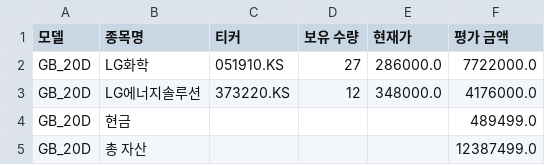
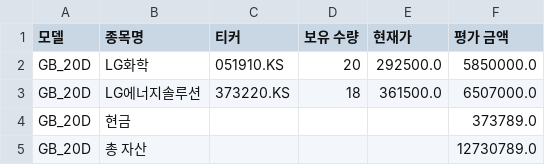
Before and after one commit to chesin1/-stock-ai-kr, a CSV file: data/gb_20d_portfolio_final.csv, drawn as a sheet.

```diff
--- a/data/gb_20d_portfolio_final.csv
+++ b/data/gb_20d_portfolio_final.csv
@@ -1,5 +1,5 @@
 모델,종목명,티커,보유 수량,현재가,평가 금액
-GB_20D,LG화학,051910.KS,27,286000.0,7722000.0
-GB_20D,LG에너지솔루션,373220.KS,12,348000.0,4176000.0
-GB_20D,현금,,,,489499.0
-GB_20D,총 자산,,,,12387499.0
+GB_20D,LG화학,051910.KS,20,292500.0,5850000.0
+GB_20D,LG에너지솔루션,373220.KS,18,361500.0,6507000.0
+GB_20D,현금,,,,373789.0
+GB_20D,총 자산,,,,12730789.0
```
Also changed, not shown: 5 other files.
